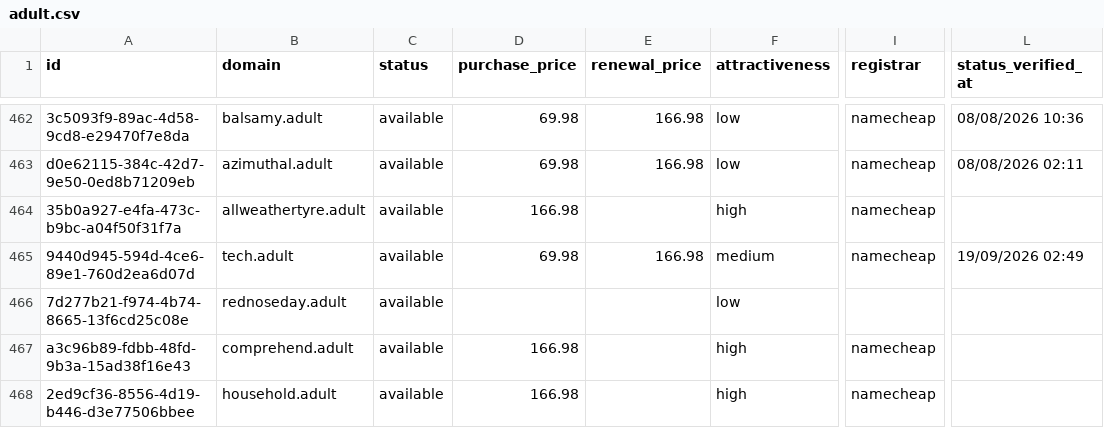
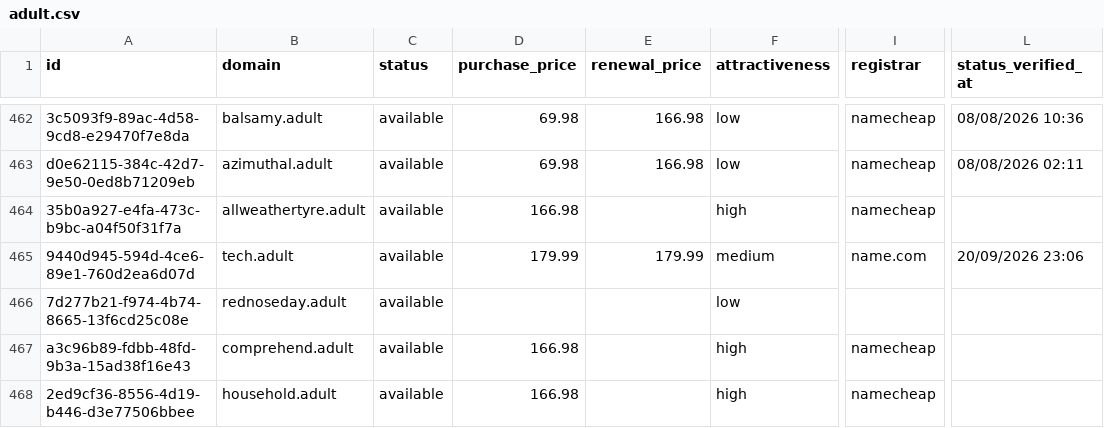
Before and after one commit to UniqueDomains/adult-oneword-domains, a CSV file: adult.csv, drawn as a sheet; only a part is shown, gaps mark what is left out; the diff names each change by its address in the sheet, - before the commit and + after, or states it on an @@ line.

Commit message:
Domains update

```diff
--- a/adult.csv
+++ b/adult.csv
-D465 (purchase_price): 69.98
+D465 (purchase_price): 179.99
-E465 (renewal_price): 166.98
+E465 (renewal_price): 179.99
-I465 (registrar): namecheap
+I465 (registrar): name.com
-L465 (status_verified_at): 19/09/2026 02:49
+L465 (status_verified_at): 20/09/2026 23:06
```
Also changed, not shown: 4 other files.
